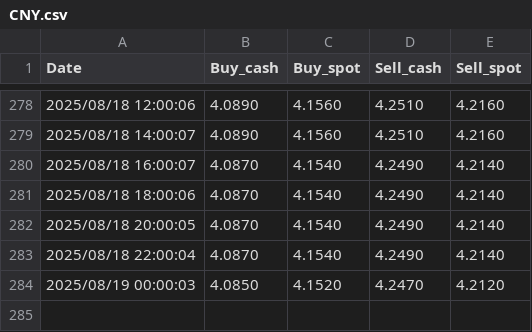
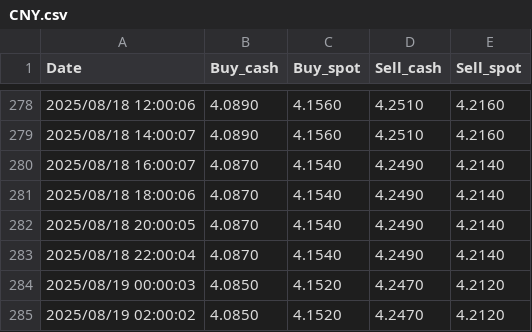
Before and after one commit to sdfgh5343/Daily-News-Update, a CSV file: Data/history/CNY.csv, drawn as a sheet; only a part is shown, gaps mark what is left out.

```diff
--- a/Data/history/CNY.csv
+++ b/Data/history/CNY.csv
@@ -284 +284,2 @@ Date,Buy_cash,Buy_spot,Sell_cash,Sell_spot
 2025/08/19 00:00:03,4.0850,4.1520,4.2470,4.2120
+2025/08/19 02:00:02,4.0850,4.1520,4.2470,4.2120
```
Also changed, not shown: Data/history/EUR.csv, Data/history/JPY.csv, 13 other files.
